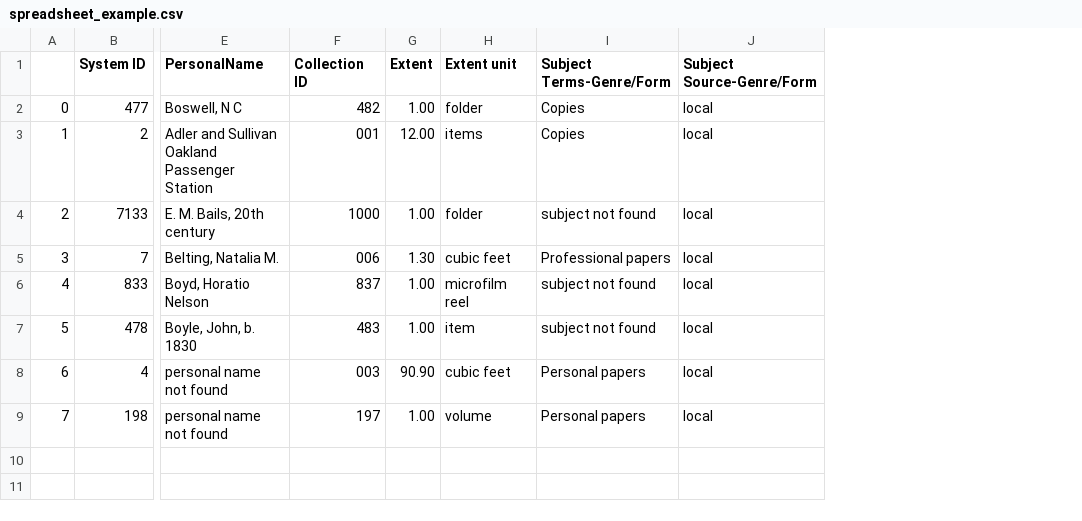
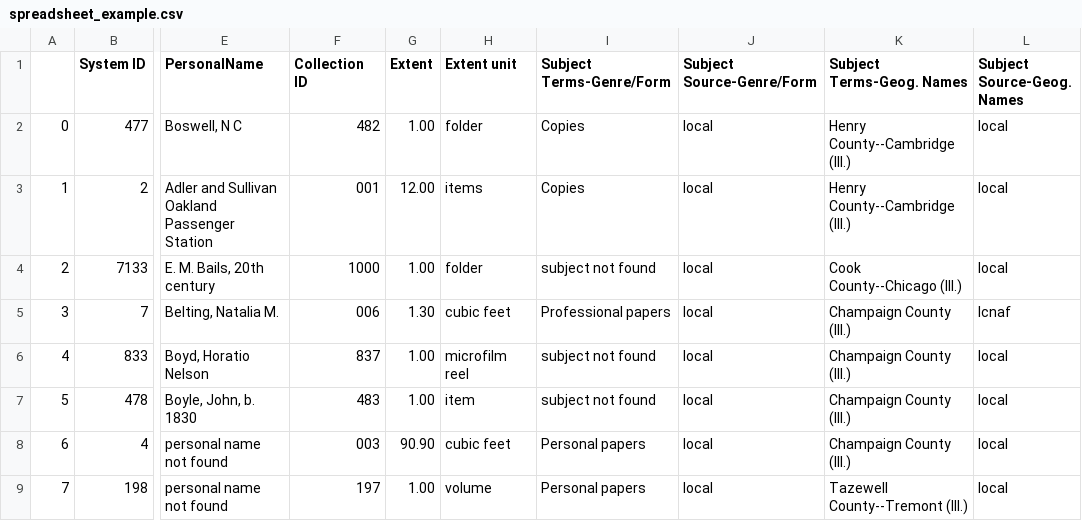
Before and after one commit to courtneyamber/EAD-MARC-Project, a CSV file: output/spreadsheet_example.csv, drawn as a sheet; only a part is shown, gaps mark what is left out; the diff names each change by its address in the sheet, - before the commit and + after, or states it on an @@ line.

```diff
--- a/output/spreadsheet_example.csv
+++ b/output/spreadsheet_example.csv
+column K (Subject Terms-Geog. Names), rows 2-9: Henry County--Cambridge (Ill.) | Henry County--Cambridge (Ill.) | Cook County--Chicago (Ill.) | Champaign County (Ill.) | Champaign County (Ill.) | Champaign County (Ill.) | Champaign County (Ill.) | Tazewell County--Tremont (Ill.)
+column L (Subject Source-Geog. Names), rows 2-9: local | local | local | lcnaf | local | local | local | local
```
Also changed, not shown: 1 other file.
